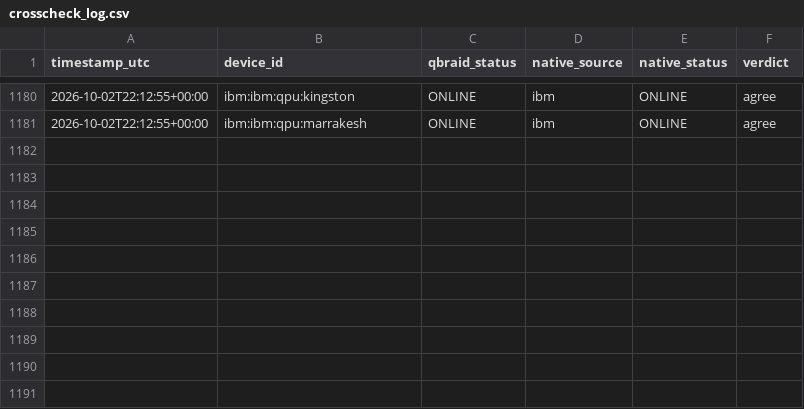
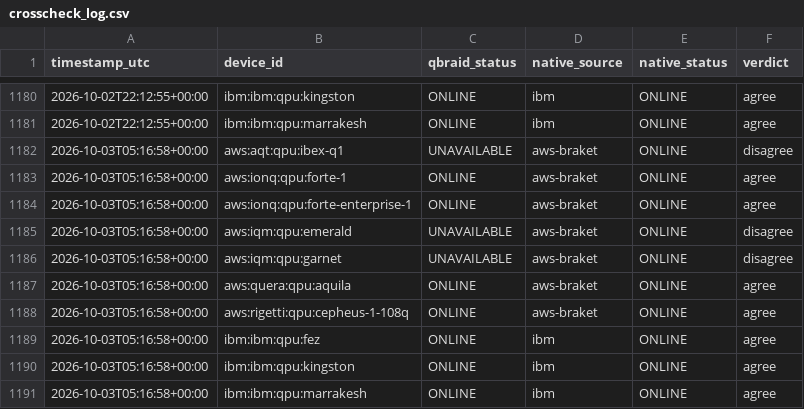
Before and after one commit to Nwest229/quantum_specs_tracker, a CSV file: data/crosscheck_log.csv, drawn as a sheet; only a part is shown, gaps mark what is left out.

```diff
--- a/data/crosscheck_log.csv
+++ b/data/crosscheck_log.csv
@@ -1181 +1181,11 @@ timestamp_utc,device_id,qbraid_status,native_source,native_status,verdict
 2026-10-02T22:12:55+00:00,ibm:ibm:qpu:marrakesh,ONLINE,ibm,ONLINE,agree
+2026-10-03T05:16:58+00:00,aws:aqt:qpu:ibex-q1,UNAVAILABLE,aws-braket,ONLINE,disagree
+2026-10-03T05:16:58+00:00,aws:ionq:qpu:forte-1,ONLINE,aws-braket,ONLINE,agree
+2026-10-03T05:16:58+00:00,aws:ionq:qpu:forte-enterprise-1,ONLINE,aws-braket,ONLINE,agree
+2026-10-03T05:16:58+00:00,aws:iqm:qpu:emerald,UNAVAILABLE,aws-braket,ONLINE,disagree
+2026-10-03T05:16:58+00:00,aws:iqm:qpu:garnet,UNAVAILABLE,aws-braket,ONLINE,disagree
+2026-10-03T05:16:58+00:00,aws:quera:qpu:aquila,ONLINE,aws-braket,ONLINE,agree
+2026-10-03T05:16:58+00:00,aws:rigetti:qpu:cepheus-1-108q,ONLINE,aws-braket,ONLINE,agree
+2026-10-03T05:16:58+00:00,ibm:ibm:qpu:fez,ONLINE,ibm,ONLINE,agree
+2026-10-03T05:16:58+00:00,ibm:ibm:qpu:kingston,ONLINE,ibm,ONLINE,agree
+2026-10-03T05:16:58+00:00,ibm:ibm:qpu:marrakesh,ONLINE,ibm,ONLINE,agree
```
Also changed, not shown: 1 other file.
